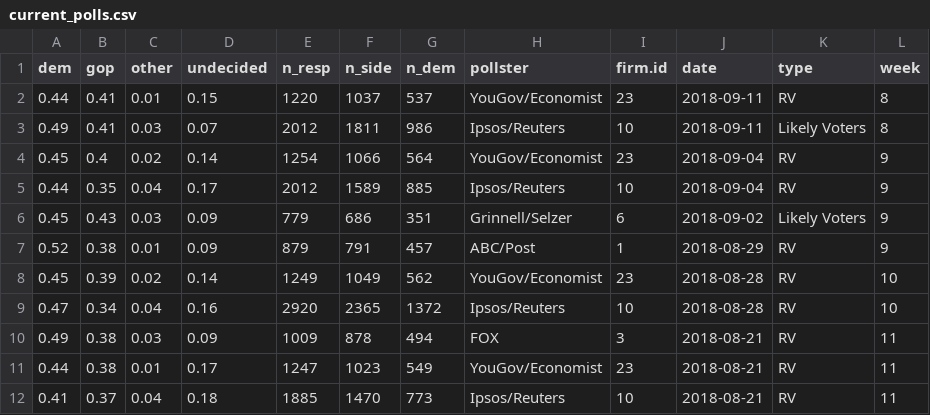
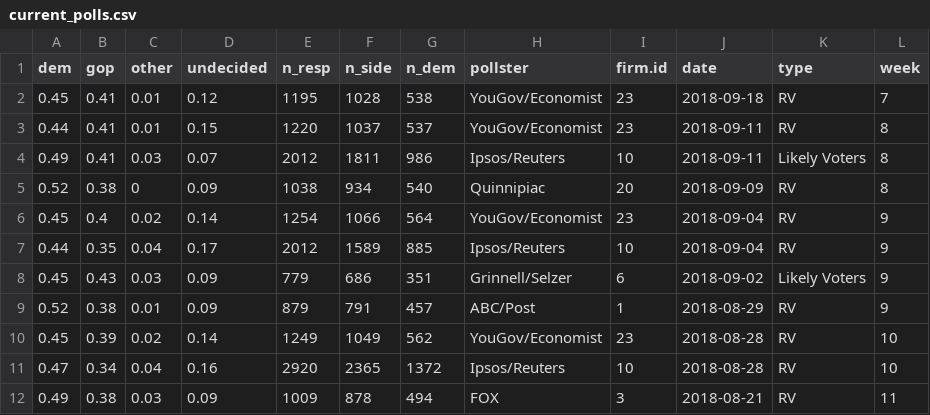
Before and after one commit to CoryMcCartan/us-house, a CSV file: model/data/current_polls.csv, drawn as a sheet; only a part is shown; the shorter side is filled out with more unchanged rows.

Commit message:
Run.

```diff
--- a/model/data/current_polls.csv
+++ b/model/data/current_polls.csv
@@ -1,4 +1,6 @@
 "dem","gop","other","undecided","n_resp","n_side","n_dem","pollster","firm.id","date","type","week"
+0.45,0.41,0.01,0.12,1195,1028,538,"YouGov/Economist",23,2018-09-18,"RV",7
 0.44,0.41,0.01,0.15,1220,1037,537,"YouGov/Economist",23,2018-09-11,"RV",8
 0.49,0.41,0.03,0.07,2012,1811,986,"Ipsos/Reuters",10,2018-09-11,"Likely Voters",8
+0.52,0.38,0,0.09,1038,934,540,"Quinnipiac",20,2018-09-09,"RV",8
 0.45,0.4,0.02,0.14,1254,1066,564,"YouGov/Economist",23,2018-09-04,"RV",9
```
